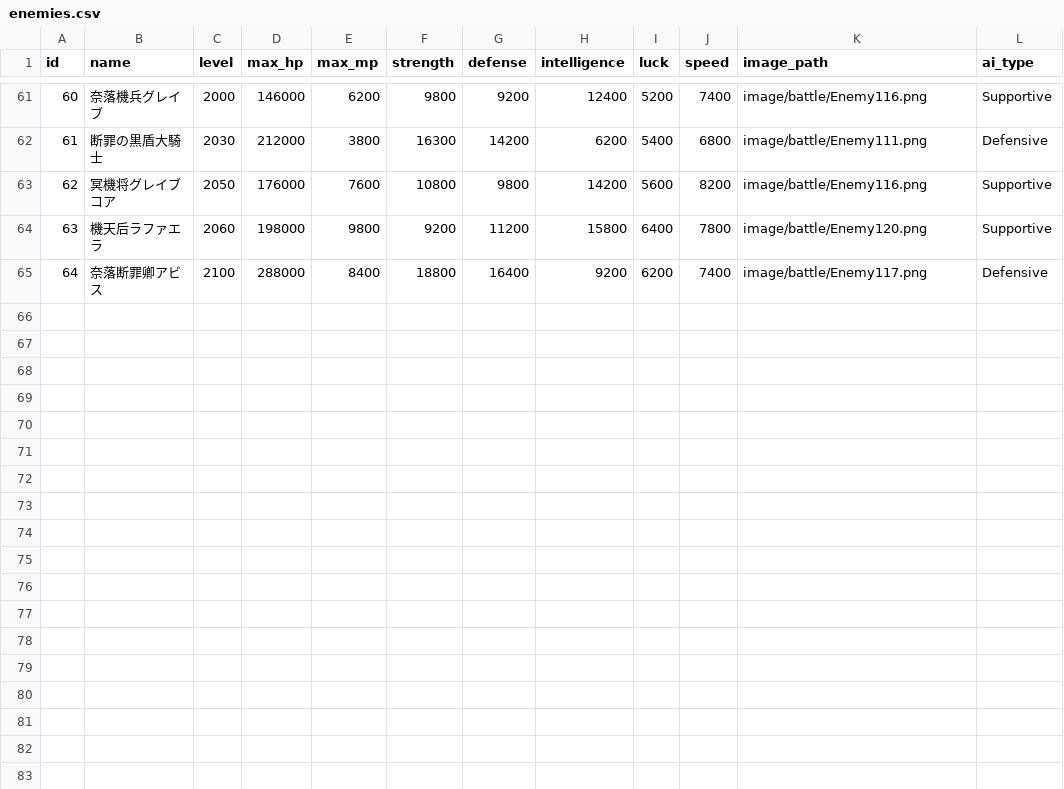
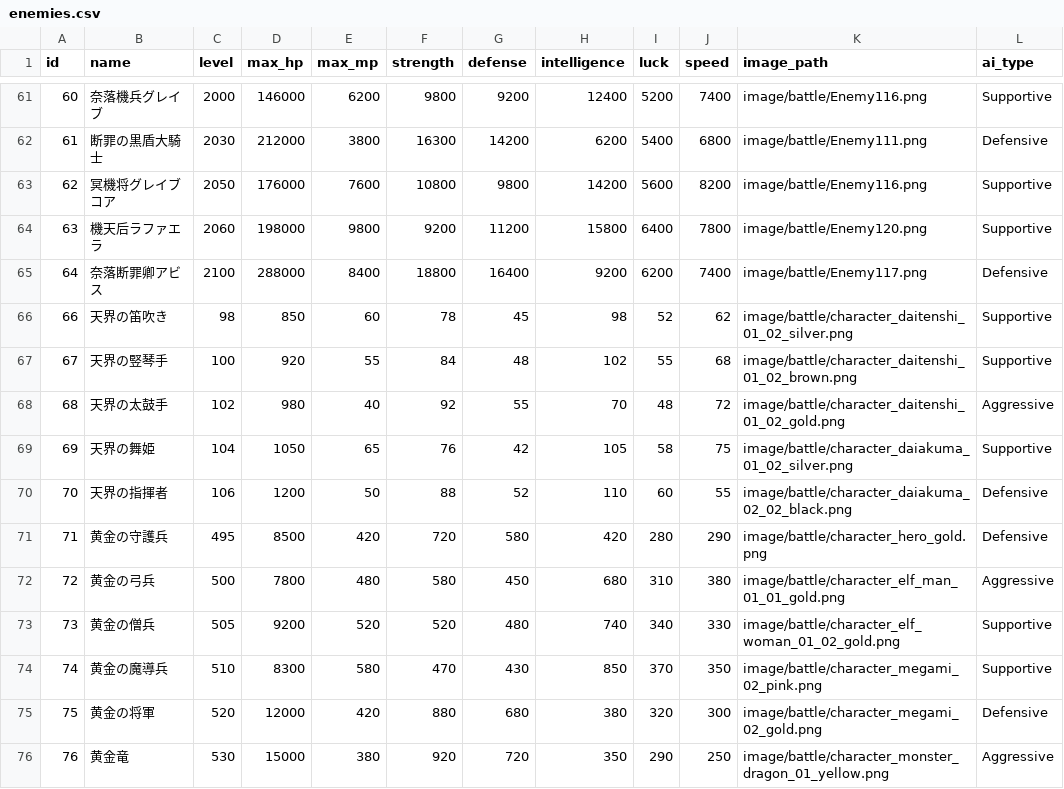
Before and after one commit to ayumu203/nisekue, a CSV file: server/resources/quest/enemies.csv, drawn as a sheet; only a part is shown, gaps mark what is left out; the diff names each change by its address in the sheet, - before the commit and + after, or states it on an @@ line.

```diff
--- a/server/resources/quest/enemies.csv
+++ b/server/resources/quest/enemies.csv
+row 66: 66 | 天界の笛吹き | 98 | 850 | 60 | 78 | 45 | 98 | 52 | 62 | image/battle/character_daitenshi_01_02_silver.png | Supportive
+row 67: 67 | 天界の竪琴手 | 100 | 920 | 55 | 84 | 48 | 102 | 55 | 68 | image/battle/character_daitenshi_01_02_brown.png | Supportive
+row 68: 68 | 天界の太鼓手 | 102 | 980 | 40 | 92 | 55 | 70 | 48 | 72 | image/battle/character_daitenshi_01_02_gold.png | Aggressive
+row 69: 69 | 天界の舞姫 | 104 | 1050 | 65 | 76 | 42 | 105 | 58 | 75 | image/battle/character_daiakuma_01_02_silver.png | Supportive
+row 70: 70 | 天界の指揮者 | 106 | 1200 | 50 | 88 | 52 | 110 | 60 | 55 | image/battle/character_daiakuma_02_02_black.png | Defensive
+row 71: 71 | 黄金の守護兵 | 495 | 8500 | 420 | 720 | 580 | 420 | 280 | 290 | image/battle/character_hero_gold.png | Defensive
+row 72: 72 | 黄金の弓兵 | 500 | 7800 | 480 | 580 | 450 | 680 | 310 | 380 | image/battle/character_elf_man_01_01_gold.png | Aggressive
+row 73: 73 | 黄金の僧兵 | 505 | 9200 | 520 | 520 | 480 | 740 | 340 | 330 | image/battle/character_elf_woman_01_02_gold.png | Supportive
+row 74: 74 | 黄金の魔導兵 | 510 | 8300 | 580 | 470 | 430 | 850 | 370 | 350 | image/battle/character_megami_02_pink.png | Supportive
+row 75: 75 | 黄金の将軍 | 520 | 12000 | 420 | 880 | 680 | 380 | 320 | 300 | image/battle/character_megami_02_gold.png | Defensive
+row 76: 76 | 黄金竜 | 530 | 15000 | 380 | 920 | 720 | 350 | 290 | 250 | image/battle/character_monster_dragon_01_yellow.png | Aggressive
```
Also changed, not shown: server/resources/player/item_master.csv, server/resources/player/job_levelup_growths.csv, 12 other files.
